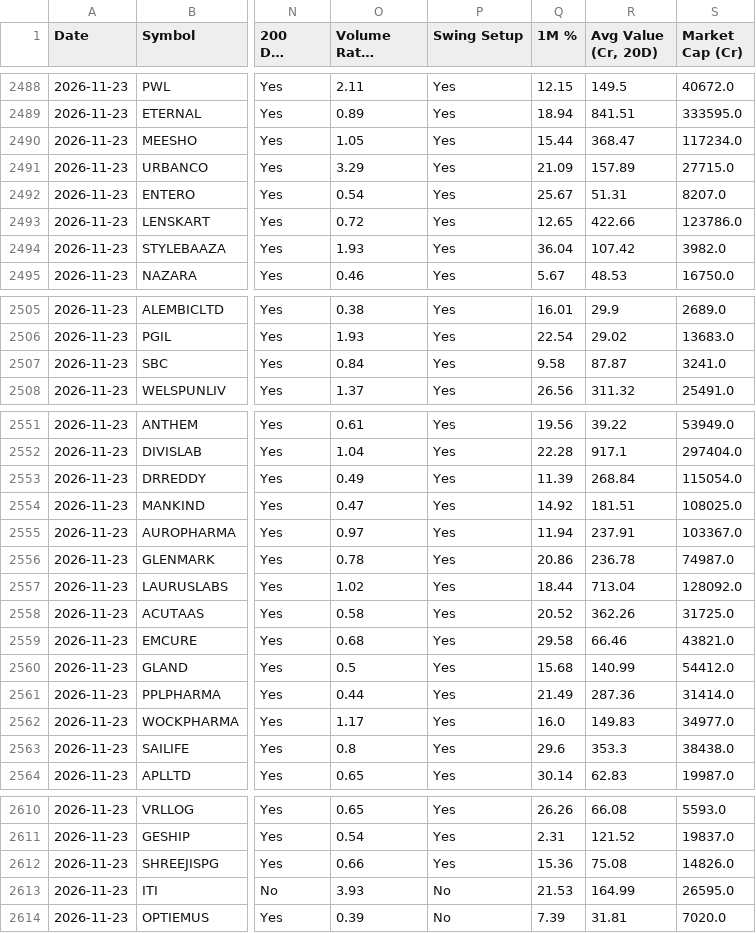
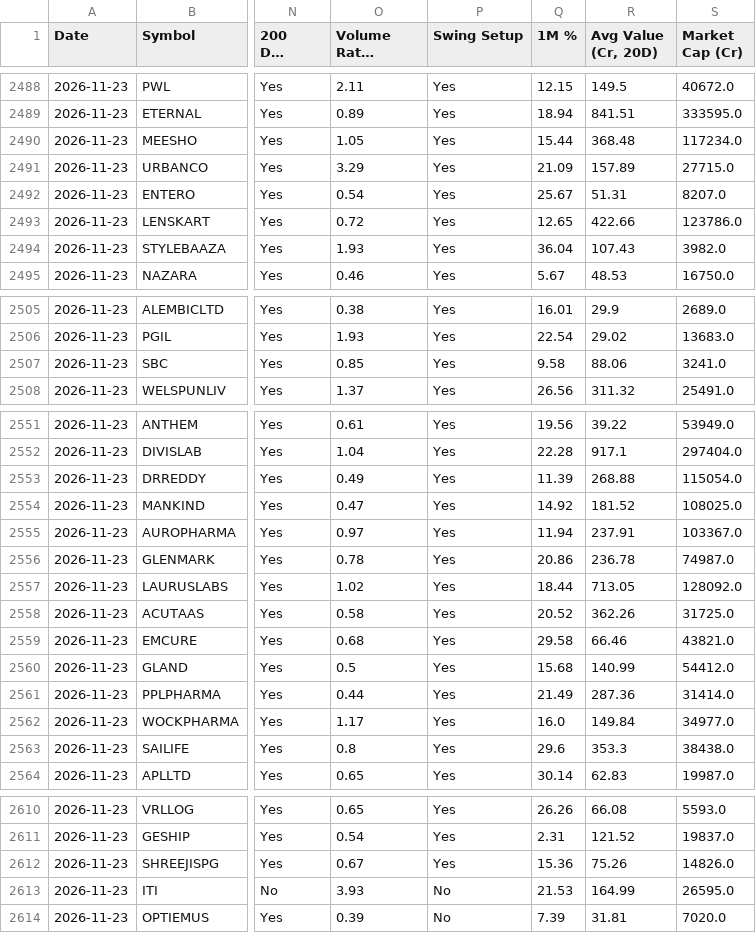
Before and after one commit to vishavmarket/Stock-Dashboard, a CSV file: screen_history.csv, drawn as a sheet; only a part is shown, gaps mark what is left out; long unchanged cells end in …; the diff covers the shown part only; the diff names each change by its address in the sheet, - before the commit and + after, or states it on an @@ line.

```diff
--- a/screen_history.csv
+++ b/screen_history.csv
-R2490 (Avg Value (Cr, 20D)): 368.47
+R2490 (Avg Value (Cr, 20D)): 368.48
-R2494 (Avg Value (Cr, 20D)): 107.42
+R2494 (Avg Value (Cr, 20D)): 107.43
-O2507 (Volume Ratio 5D/50D): 0.84
+O2507 (Volume Ratio 5D/50D): 0.85
-R2507 (Avg Value (Cr, 20D)): 87.87
+R2507 (Avg Value (Cr, 20D)): 88.06
-R2553 (Avg Value (Cr, 20D)): 268.84
+R2553 (Avg Value (Cr, 20D)): 268.88
-R2554 (Avg Value (Cr, 20D)): 181.51
+R2554 (Avg Value (Cr, 20D)): 181.52
-R2557 (Avg Value (Cr, 20D)): 713.04
+R2557 (Avg Value (Cr, 20D)): 713.05
-R2562 (Avg Value (Cr, 20D)): 149.83
+R2562 (Avg Value (Cr, 20D)): 149.84
-O2612 (Volume Ratio 5D/50D): 0.66
+O2612 (Volume Ratio 5D/50D): 0.67
-R2612 (Avg Value (Cr, 20D)): 75.08
+R2612 (Avg Value (Cr, 20D)): 75.26
```
Also changed, not shown: 27 edited cells elsewhere in this file, stocks_rs.csv.
